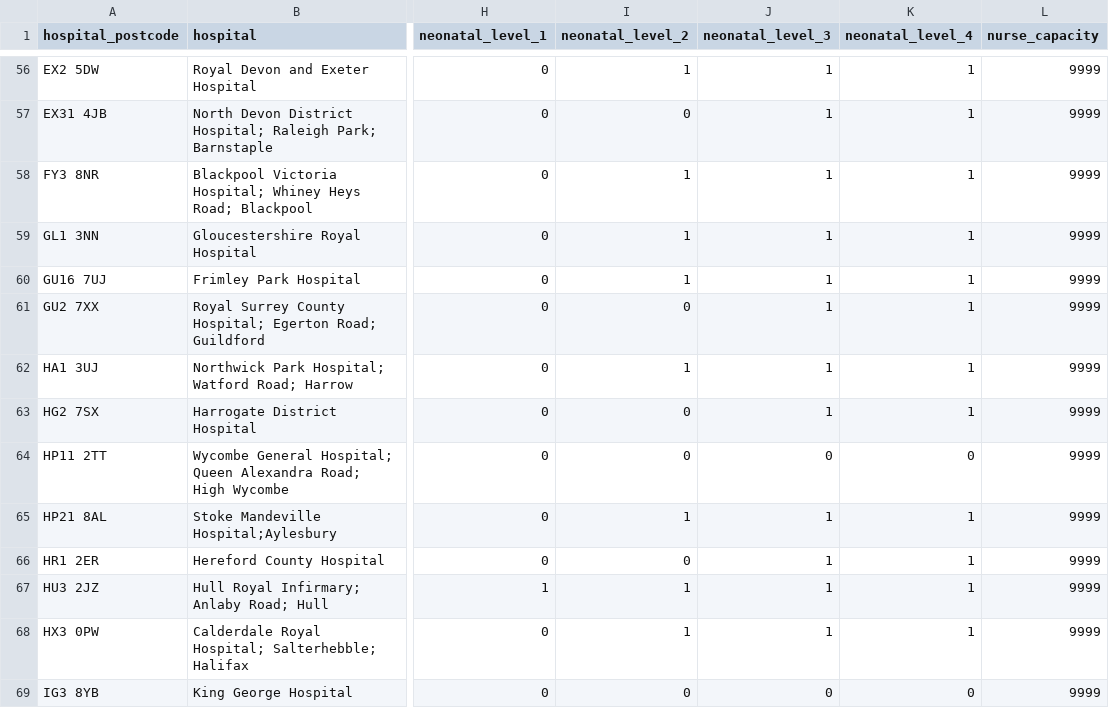
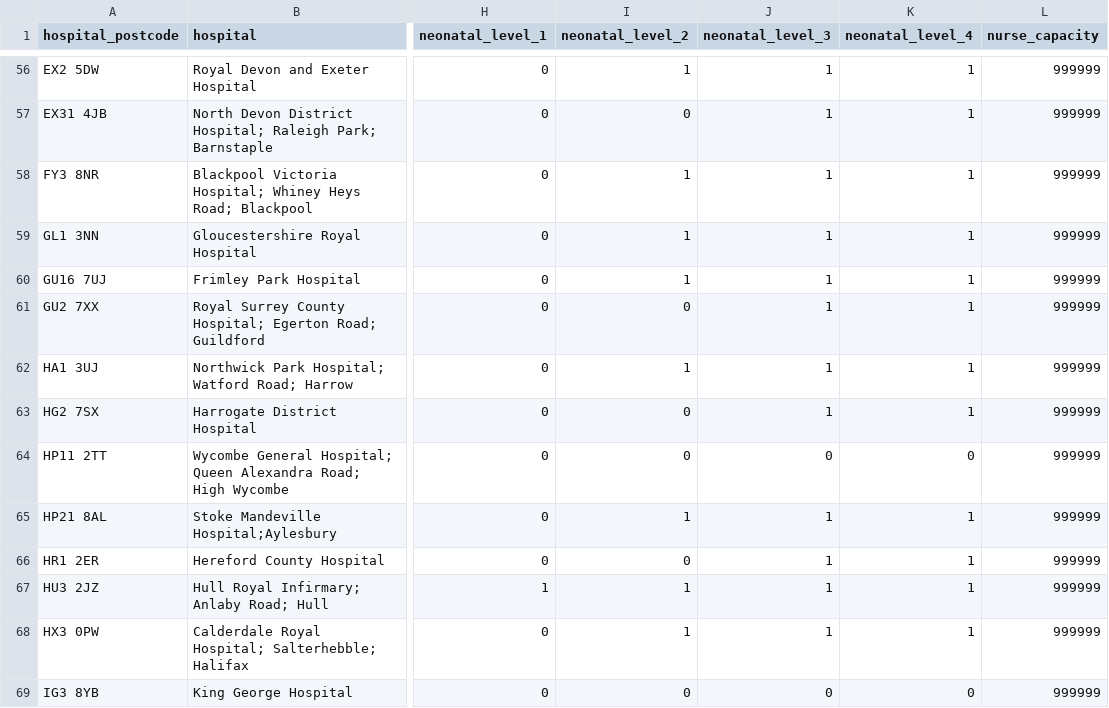
Before and after one commit to MichaelAllen1966/neonet, a CSV file: data/hospital_info.csv, drawn as a sheet; only a part is shown, gaps mark what is left out; the diff covers the shown part only; the diff names each change by its address in the sheet, - before the commit and + after, or states it on an @@ line.

```diff
--- a/data/hospital_info.csv
+++ b/data/hospital_info.csv
-L56:L69 (nurse_capacity): 9999
+L56:L69 (nurse_capacity): 999999
```
Also changed, not shown: 173 edited cells elsewhere in this file, 3 other files.
